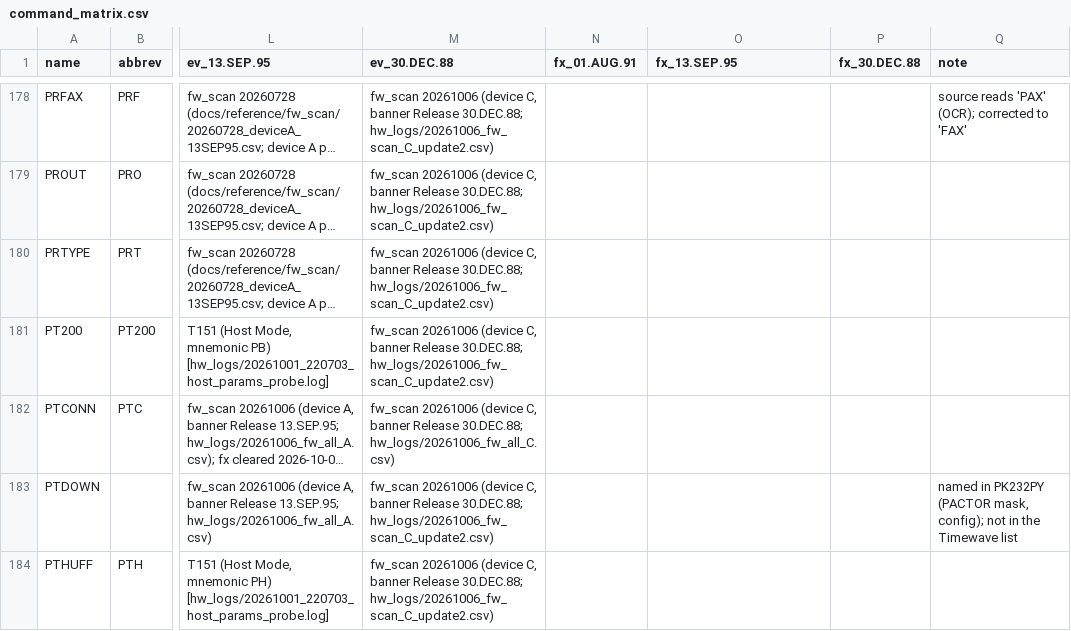
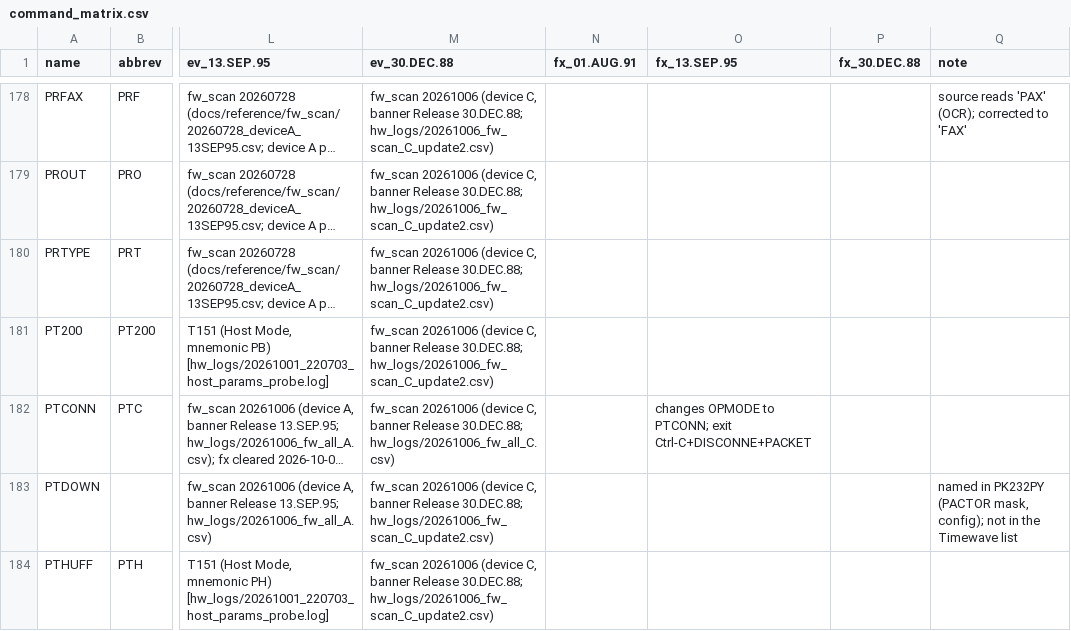
Before and after one commit to oe3gas/PK232py, a CSV file: src/pk232py/data/command_matrix.csv, drawn as a sheet; only a part is shown, gaps mark what is left out; long unchanged cells end in …; the diff names each change by its address in the sheet, - before the commit and + after, or states it on an @@ line.

```diff
--- a/src/pk232py/data/command_matrix.csv
+++ b/src/pk232py/data/command_matrix.csv
-O182 (fx_13.SEP.95): (empty)
+O182 (fx_13.SEP.95): changes OPMODE to PTCONN; exit Ctrl-C+DISCONNE+PACKET
```
Also changed, not shown: 1 other file.
